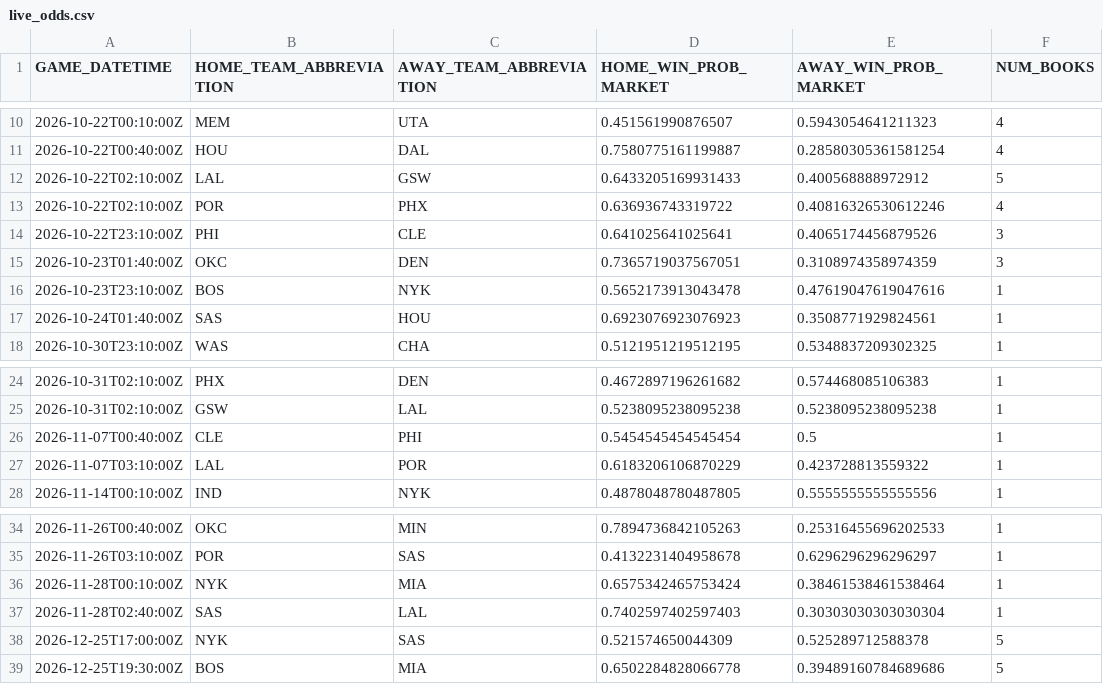
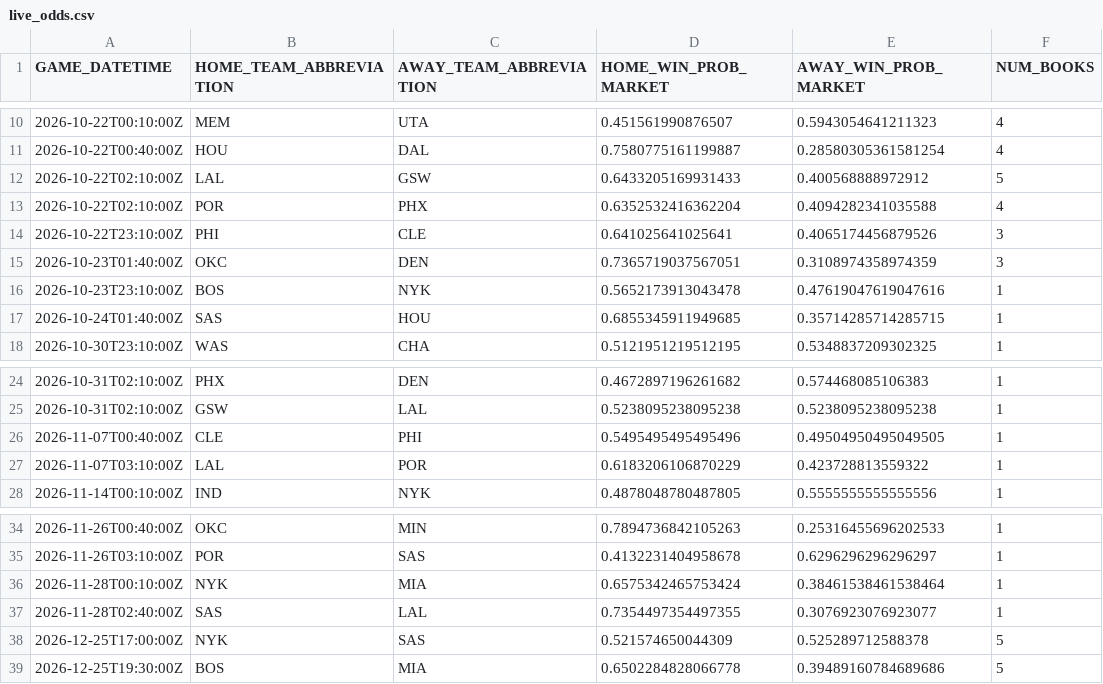
Before and after one commit to manavgupta26012-code/nba-predictor, a CSV file: data/live_odds.csv, drawn as a sheet; only a part is shown, gaps mark what is left out.

```diff
--- a/data/live_odds.csv
+++ b/data/live_odds.csv
@@ -12,3 +12,3 @@ GAME_DATETIME,HOME_TEAM_ABBREVIATION,AWAY_TEAM_ABBREVIATION,HOME_WIN_PROB_MARKET
 2026-10-22T02:10:00Z,LAL,GSW,0.6433205169931433,0.400568888972912,5
-2026-10-22T02:10:00Z,POR,PHX,0.636936743319722,0.40816326530612246,4
+2026-10-22T02:10:00Z,POR,PHX,0.6352532416362204,0.4094282341035588,4
 2026-10-22T23:10:00Z,PHI,CLE,0.641025641025641,0.4065174456879526,3
@@ -16,3 +16,3 @@ GAME_DATETIME,HOME_TEAM_ABBREVIATION,AWAY_TEAM_ABBREVIATION,HOME_WIN_PROB_MARKET
 2026-10-23T23:10:00Z,BOS,NYK,0.5652173913043478,0.47619047619047616,1
-2026-10-24T01:40:00Z,SAS,HOU,0.6923076923076923,0.3508771929824561,1
+2026-10-24T01:40:00Z,SAS,HOU,0.6855345911949685,0.35714285714285715,1
 2026-10-30T23:10:00Z,WAS,CHA,0.5121951219512195,0.5348837209302325,1
@@ -25,3 +25,3 @@ GAME_DATETIME,HOME_TEAM_ABBREVIATION,AWAY_TEAM_ABBREVIATION,HOME_WIN_PROB_MARKET
 2026-10-31T02:10:00Z,GSW,LAL,0.5238095238095238,0.5238095238095238,1
-2026-11-07T00:40:00Z,CLE,PHI,0.5454545454545454,0.5,1
+2026-11-07T00:40:00Z,CLE,PHI,0.5495495495495496,0.49504950495049505,1
 2026-11-07T03:10:00Z,LAL,POR,0.6183206106870229,0.423728813559322,1
@@ -36,3 +36,3 @@ GAME_DATETIME,HOME_TEAM_ABBREVIATION,AWAY_TEAM_ABBREVIATION,HOME_WIN_PROB_MARKET
 2026-11-28T00:10:00Z,NYK,MIA,0.6575342465753424,0.38461538461538464,1
-2026-11-28T02:40:00Z,SAS,LAL,0.7402597402597403,0.30303030303030304,1
+2026-11-28T02:40:00Z,SAS,LAL,0.7354497354497355,0.3076923076923077,1
 2026-12-25T17:00:00Z,NYK,SAS,0.521574650044309,0.525289712588378,5
```
